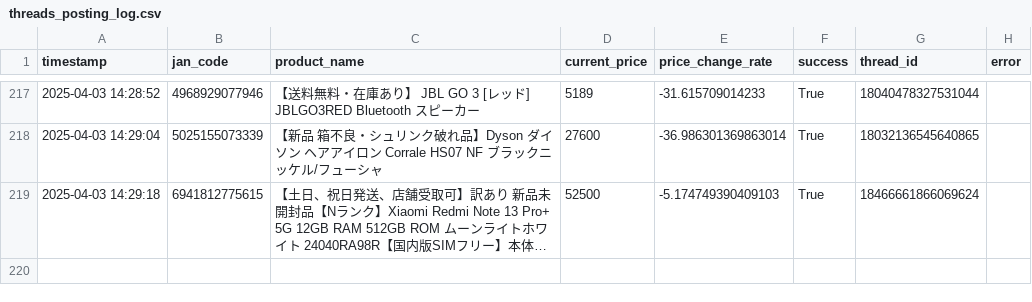
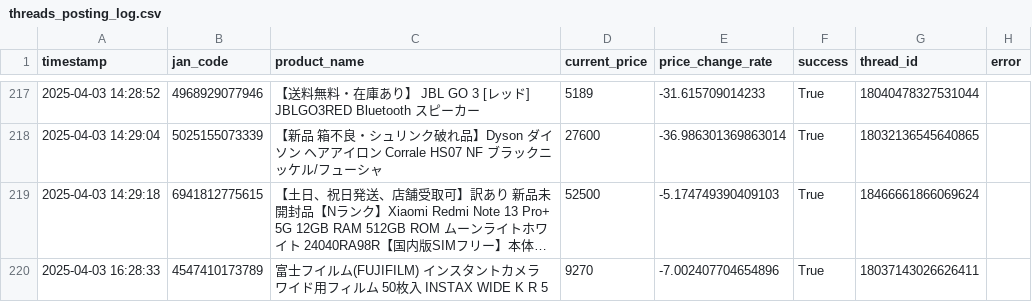
Before and after one commit to fucho777/rakuten-price-monitor, a CSV file: threads_posting_log.csv, drawn as a sheet; only a part is shown, gaps mark what is left out; long unchanged cells end in …; the diff names each change by its address in the sheet, - before the commit and + after, or states it on an @@ line.

```diff
--- a/threads_posting_log.csv
+++ b/threads_posting_log.csv
+row 220: 2025-04-03 16:28:33 | 4547410173789 | 富士フイルム(FUJIFILM) インスタントカメラ ワイド用フィルム 50枚入 INSTAX WIDE K R 5 | 9270 | -7.002407704654896 | True | 18037143026626411
```
Also changed, not shown: product_list.csv, 3 other files.
